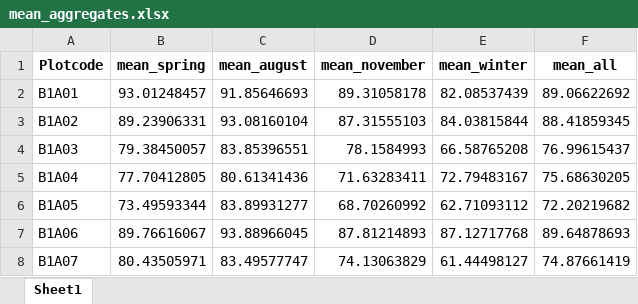
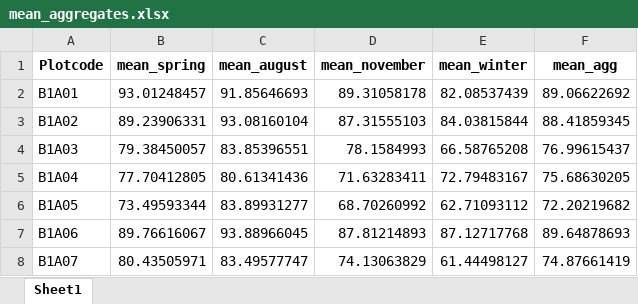
Before and after one commit to schnarfschnarf/Jena-Chapter, an Excel workbook: Data Analysis/1_Data/Aggregates/mean_aggregates.xlsx, sheet Sheet1, drawn as a sheet; only a part is shown; values as stored, in another font and other column widths than the file's, no borders; the diff names each change by its address in the sheet, - before the commit and + after, or states it on an @@ line.

Commit message:
Refactor and extend ecological and economic analysis scripts
Major update to Data_Analysis_Ecological.Rmd and related scripts: refactored code for clarity, improved data filtering (excluding monocultures), added/updated model fitting and plotting for ecological and economic multifunctionality, and enhanced figure saving routines. Updated .Rhistory to reflect new analysis workflow, added/removed several output figures, and made minor project file adjustments. Also updated mean_aggregates.xlsx with new data.

```diff
--- a/Data Analysis/1_Data/Aggregates/mean_aggregates.xlsx (sheet Sheet1)
+++ b/Data Analysis/1_Data/Aggregates/mean_aggregates.xlsx (sheet Sheet1)
-F1: mean_all
+F1: mean_agg
```
Also changed, not shown: 21 other files.
